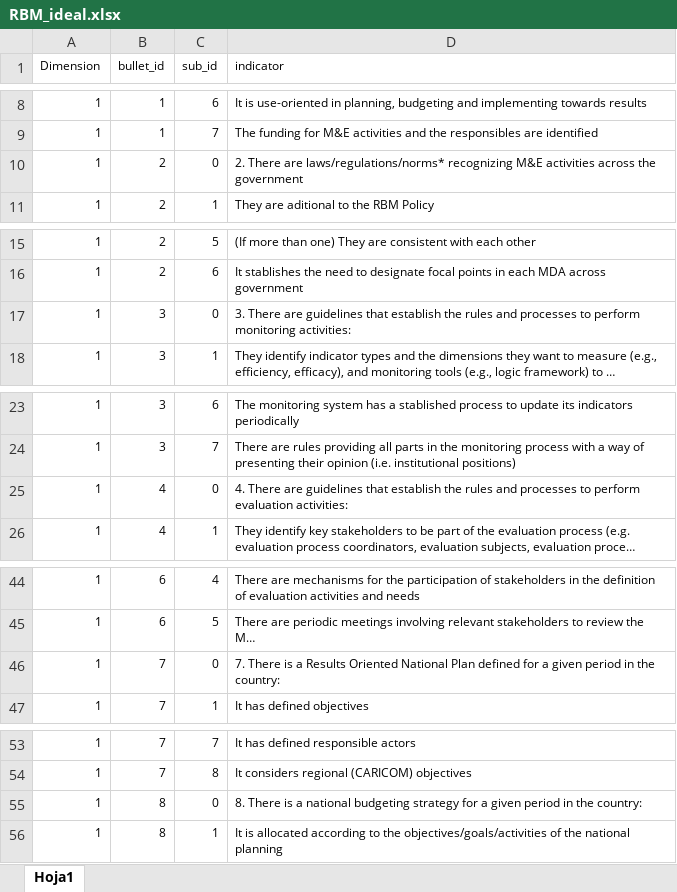
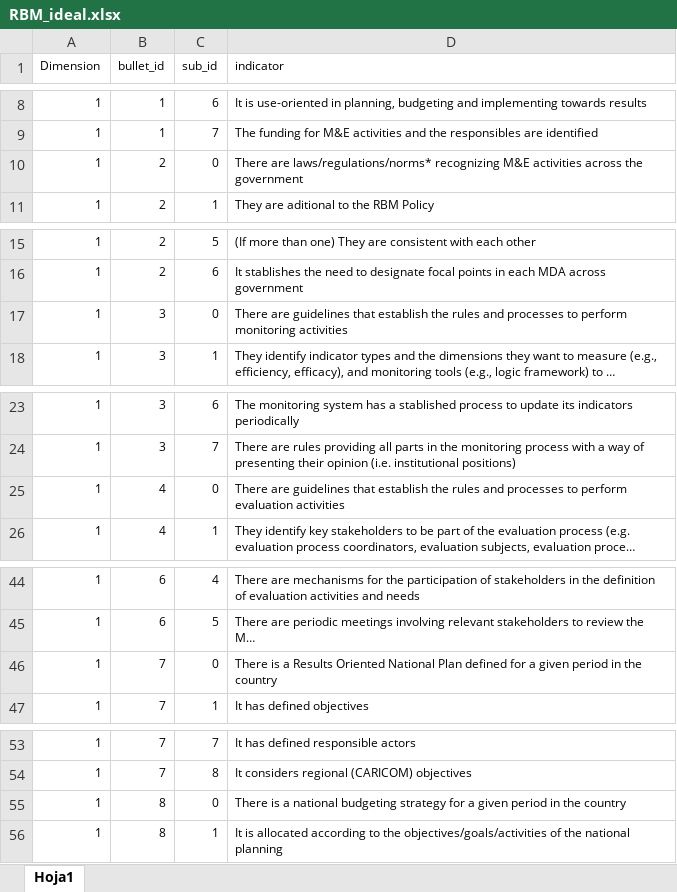
Before and after one commit to crispydoggo/CARICOM, an Excel workbook: RBM_ideal.xlsx, sheet Hoja1, drawn as a sheet; only a part is shown, gaps mark what is left out; long unchanged cells end in …; values as stored, in another font and other column widths than the file's, no borders; the diff covers the shown part only; the diff names each change by its address in the sheet, - before the commit and + after, or states it on an @@ line.

```diff
--- a/RBM_ideal.xlsx (sheet Hoja1)
+++ b/RBM_ideal.xlsx (sheet Hoja1)
-D10 (indicator): 2. There are…
+D10 (indicator): There are…
-D17 (indicator): 3. There are guidelines that establish the rules and processes to perform monitoring activities:
+D17 (indicator): There are guidelines that establish the rules and processes to perform monitoring activities
-D25 (indicator): 4. There are guidelines that establish the rules and processes to perform evaluation activities:
+D25 (indicator): There are guidelines that establish the rules and processes to perform evaluation activities
-D46 (indicator): 7. There is a Results Oriented National Plan defined for a given period in the country:
+D46 (indicator): There is a Results Oriented National Plan defined for a given period in the country
-D55 (indicator): 8. There is a national budgeting strategy for a given period in the country:
+D55 (indicator): There is a national budgeting strategy for a given period in the country
```
Also changed, not shown: 14 edited cells elsewhere in this sheet, 3 other files.
